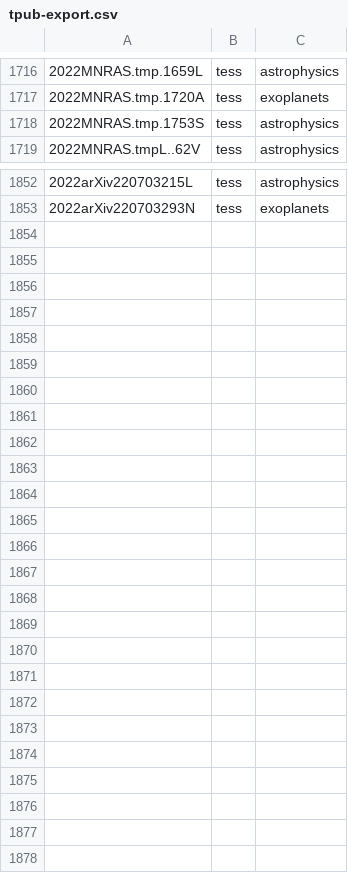
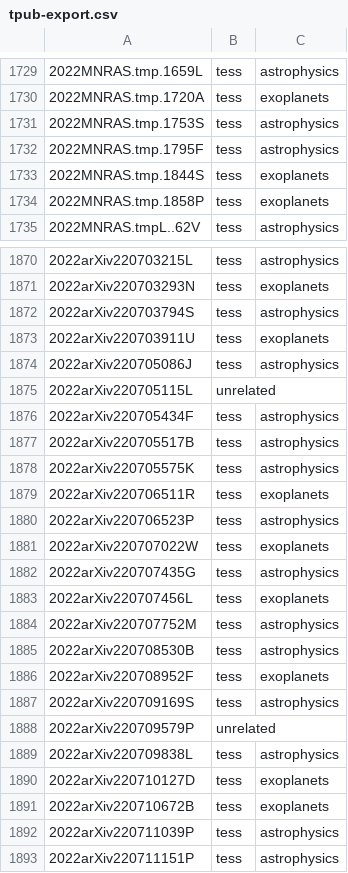
Before and after one commit to tessgi/tpub, a CSV file: data/tpub-export.csv, drawn as a sheet; only a part is shown, gaps mark what is left out; the diff covers the shown part only.

```diff
--- a/data/tpub-export.csv
+++ b/data/tpub-export.csv
@@ -1718,2 +1731,5 @@
 2022MNRAS.tmp.1753S,tess,astrophysics
+2022MNRAS.tmp.1795F,tess,astrophysics
+2022MNRAS.tmp.1844S,tess,exoplanets
+2022MNRAS.tmp.1858P,tess,exoplanets
 2022MNRAS.tmpL..62V,tess,astrophysics
@@ -1853 +1871,23 @@
 2022arXiv220703293N,tess,exoplanets
+2022arXiv220703794S,tess,astrophysics
+2022arXiv220703911U,tess,exoplanets
+2022arXiv220705086J,tess,astrophysics
+2022arXiv220705115L,unrelated,
+2022arXiv220705434F,tess,astrophysics
+2022arXiv220705517B,tess,astrophysics
+2022arXiv220705575K,tess,astrophysics
+2022arXiv220706511R,tess,exoplanets
+2022arXiv220706523P,tess,astrophysics
+2022arXiv220707022W,tess,exoplanets
+2022arXiv220707435G,tess,astrophysics
+2022arXiv220707456L,tess,exoplanets
+2022arXiv220707752M,tess,astrophysics
+2022arXiv220708530B,tess,astrophysics
+2022arXiv220708952F,tess,exoplanets
+2022arXiv220709169S,tess,astrophysics
+2022arXiv220709579P,unrelated,
+2022arXiv220709838L,tess,astrophysics
+2022arXiv220710127D,tess,exoplanets
+2022arXiv220710672B,tess,exoplanets
+2022arXiv220711039P,tess,astrophysics
+2022arXiv220711151P,tess,astrophysics
```
Also changed, not shown: 15 added rows elsewhere in this file, 1 other file.
